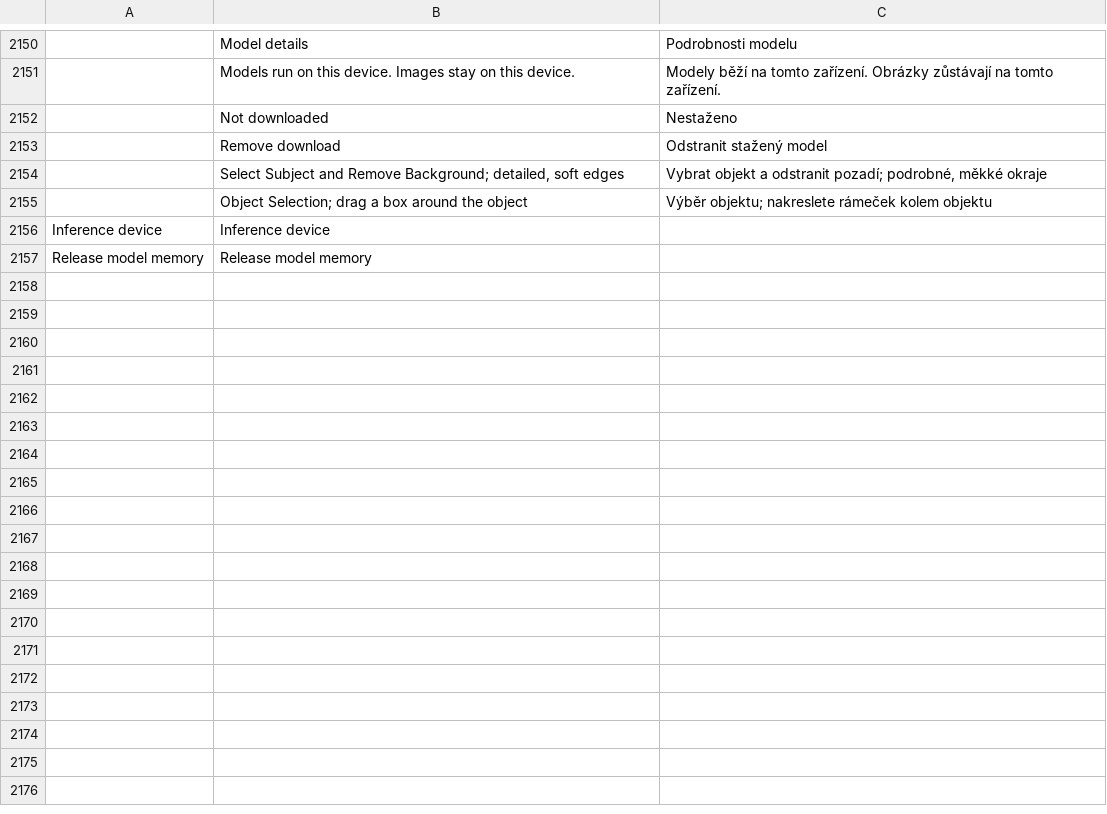
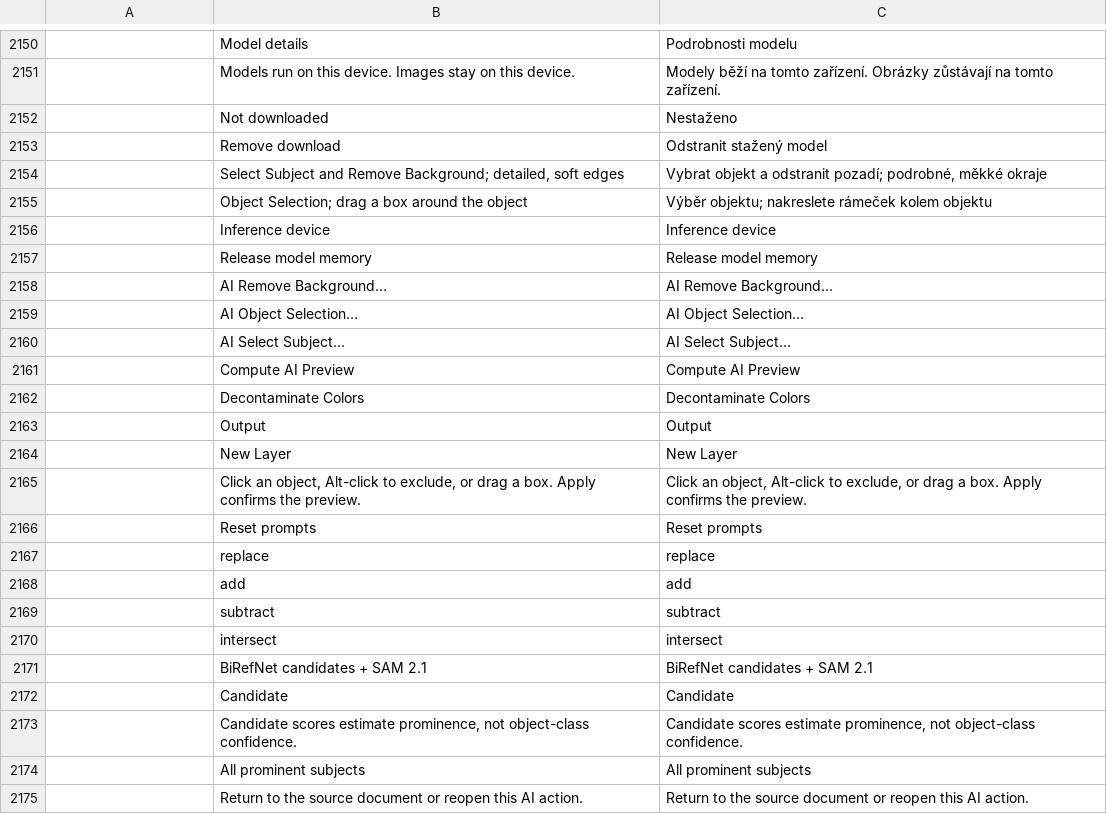
Before and after one commit to Puchi462/photocraftsmartfeatures, a TSV file: crates/ui-egui/src/i18n/cs.tsv, drawn as a sheet; only a part is shown, gaps mark what is left out; the diff names each change by its address in the sheet, - before the commit and + after, or states it on an @@ line.

```diff
--- a/crates/ui-egui/src/i18n/cs.tsv
+++ b/crates/ui-egui/src/i18n/cs.tsv
-A2156: Inference device
+A2156: (empty)
-C2156: (empty)
+C2156: Inference device
-A2157: Release model memory
+A2157: (empty)
-C2157: (empty)
+C2157: Release model memory
+row 2158:  | AI Remove Background… | AI Remove Background…
+row 2159:  | AI Object Selection… | AI Object Selection…
+row 2160:  | AI Select Subject… | AI Select Subject…
+row 2161:  | Compute AI Preview | Compute AI Preview
+row 2162:  | Decontaminate Colors | Decontaminate Colors
+row 2163:  | Output | Output
+row 2164:  | New Layer | New Layer
+row 2165:  | Click an object, Alt-click to exclude, or drag a box. Apply confirms the preview. | Click an object, Alt-click to exclude, or drag a box. Apply confirms the preview.
+row 2166:  | Reset prompts | Reset prompts
+row 2167:  | replace | replace
+row 2168:  | add | add
+row 2169:  | subtract | subtract
+row 2170:  | intersect | intersect
+row 2171:  | BiRefNet candidates + SAM 2.1 | BiRefNet candidates + SAM 2.1
+row 2172:  | Candidate | Candidate
+row 2173:  | Candidate scores estimate prominence, not object-class confidence. | Candidate scores estimate prominence, not object-class confidence.
+row 2174:  | All prominent subjects | All prominent subjects
+row 2175:  | Return to the source document or reopen this AI action. | Return to the source document or reopen this AI action.
```
Also changed, not shown: crates/ui-egui/src/i18n/de.tsv, crates/ui-egui/src/i18n/es.tsv, 16 other files.
